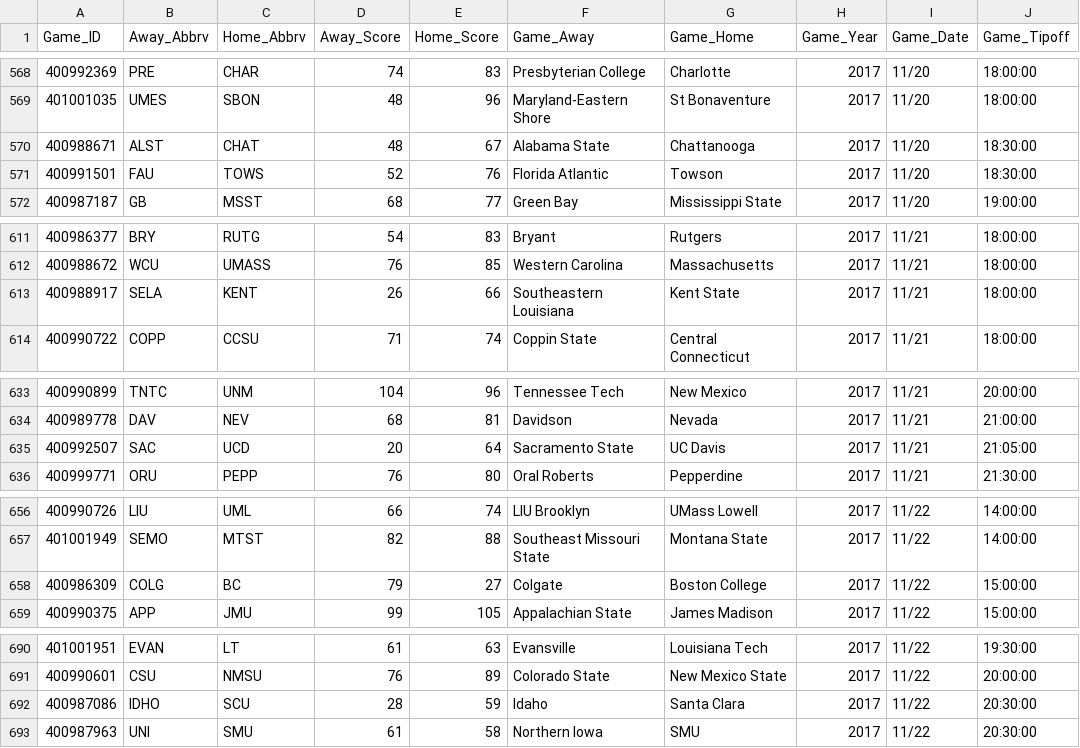
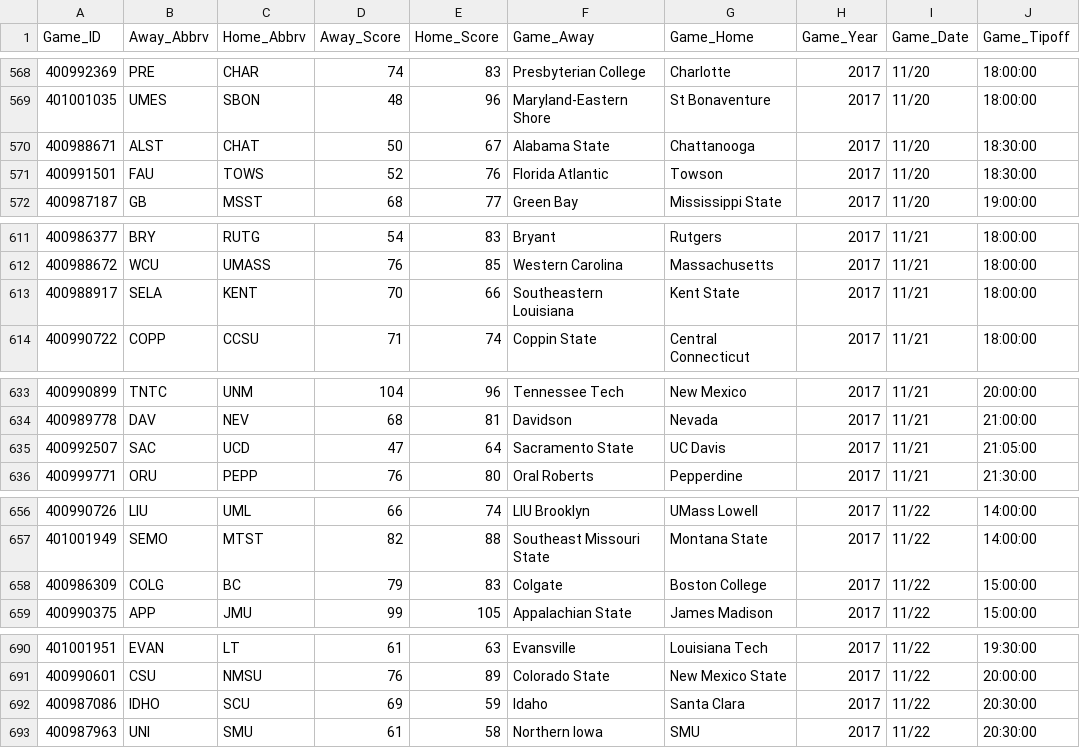
Before and after one commit to usbogie/ncaa-bets, a CSV file: Basketball/data/espn/2018.csv, drawn as a sheet; only a part is shown, gaps mark what is left out; the diff covers the shown part only; the diff names each change by its address in the sheet, - before the commit and + after, or states it on an @@ line.

```diff
--- a/Basketball/data/espn/2018.csv
+++ b/Basketball/data/espn/2018.csv
-D570 (Away_Score): 48
+D570 (Away_Score): 50
-D613 (Away_Score): 26
+D613 (Away_Score): 70
-D635 (Away_Score): 20
+D635 (Away_Score): 47
-E658 (Home_Score): 27
+E658 (Home_Score): 83
-D692 (Away_Score): 28
+D692 (Away_Score): 69
```
Also changed, not shown: 8 added rows and 20 edited cells elsewhere in this file, Basketball/data/cbbref/2018.csv, 13 other files.
